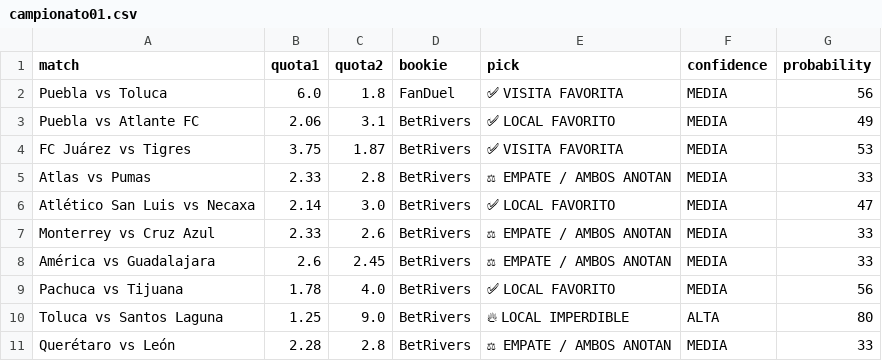
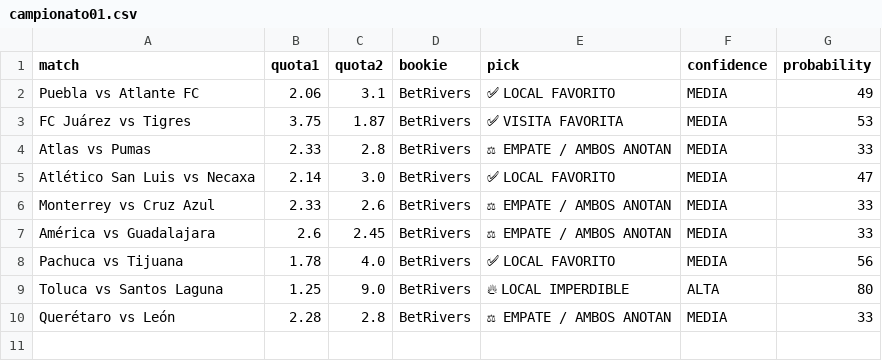
Before and after one commit to bernardinojosse/ia-deportiva-pro, a CSV file: campionati/campionato01.csv, drawn as a sheet.

```diff
--- a/campionati/campionato01.csv
+++ b/campionati/campionato01.csv
@@ -1,3 +1,2 @@
 match,quota1,quota2,bookie,pick,confidence,probability
-Puebla vs Toluca,6.0,1.8,FanDuel,✅ VISITA FAVORITA,MEDIA,56
 Puebla vs Atlante FC,2.06,3.1,BetRivers,✅ LOCAL FAVORITO,MEDIA,49
```
Also changed, not shown: campionati/campionato06.csv.
